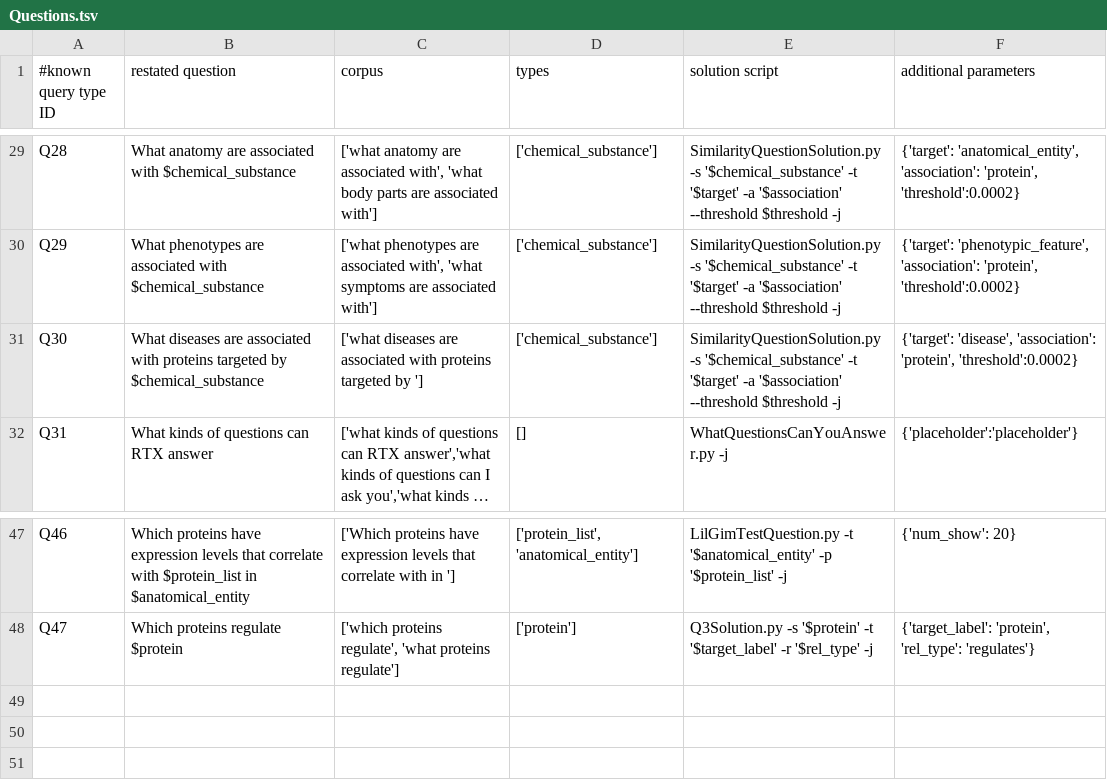
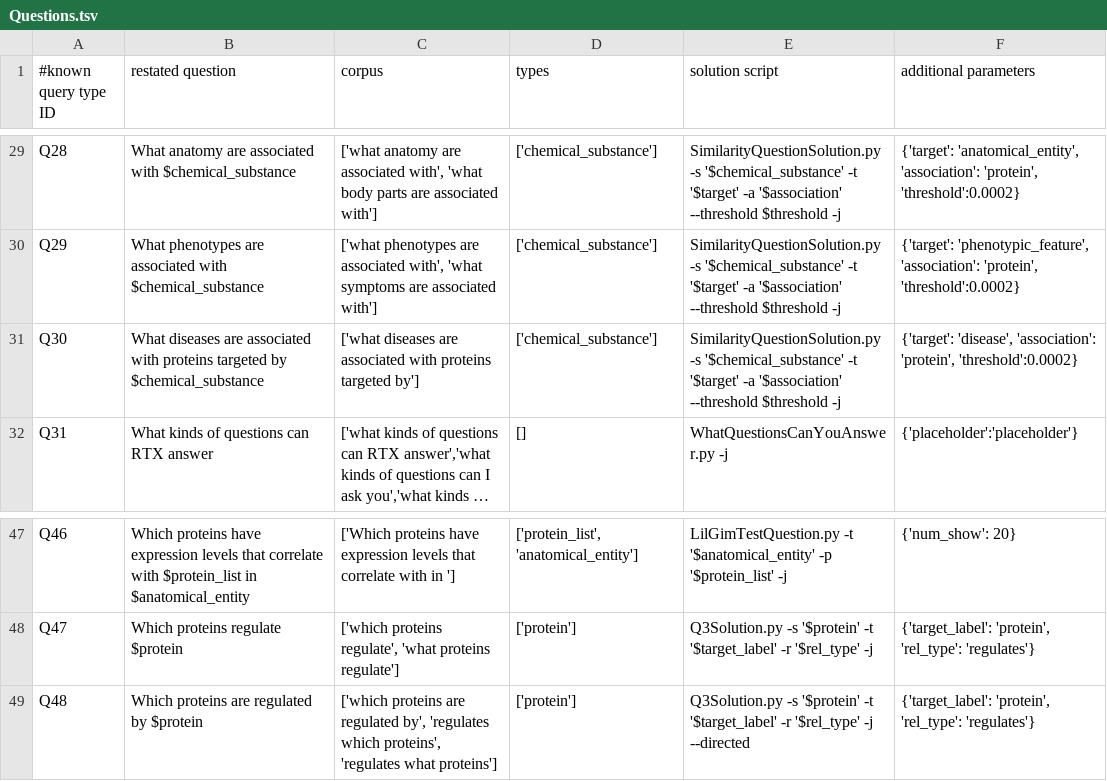
Before and after one commit to RTXteam/RTX, a TSV file: code/reasoningtool/QuestionAnswering/Questions.tsv, drawn as a sheet; only a part is shown, gaps mark what is left out; long unchanged cells end in …; the diff names each change by its address in the sheet, - before the commit and + after, or states it on an @@ line.

Commit message:
Also added question template "which proteins are regulated by $protein". Related to #211

```diff
--- a/code/reasoningtool/QuestionAnswering/Questions.tsv
+++ b/code/reasoningtool/QuestionAnswering/Questions.tsv
-C31 (corpus): …proteins targeted by ']
+C31 (corpus): …proteins targeted by']
+row 49: Q48 | Which proteins are regulated by $protein | ['which proteins are regulated by', 'regulates which proteins', 'regulates what proteins'] | ['protein'] | Q3Solution.py -s '$protein' -t '$target_label' -r '$rel_type' -j --directed | {'target_label': 'protein', 'rel_type': 'regulates'}
```
Also changed, not shown: 2 other files.
